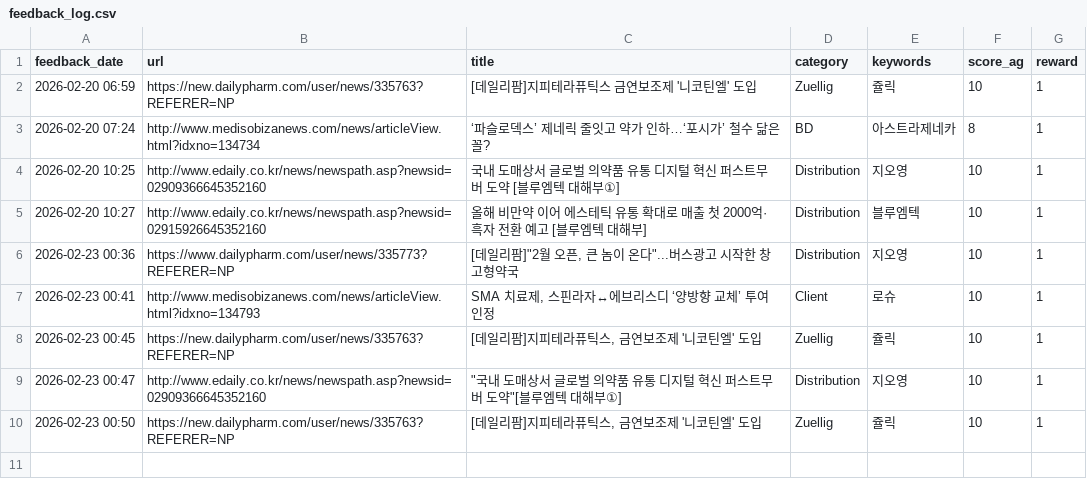
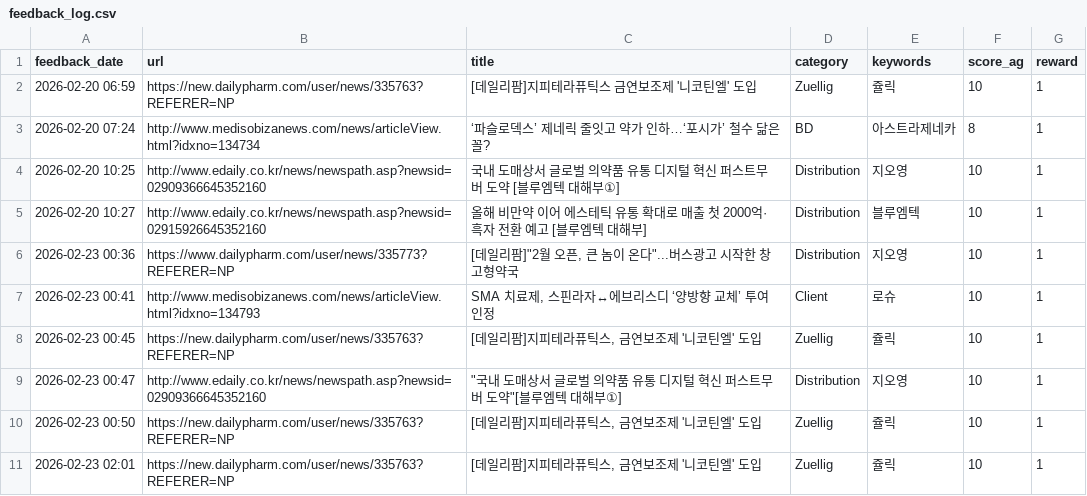
Before and after one commit to Lilyleeyaa/zp-market-monitoring-v3-share, a CSV file: data/labels/feedback_log.csv, drawn as a sheet.

Commit message:
Feedback: [데일리팜]지피테라퓨틱스, 금연보조제 '니코틴엘' 도입... (2026-02-23 02:01)

```diff
--- a/data/labels/feedback_log.csv
+++ b/data/labels/feedback_log.csv
@@ -10 +10,2 @@ feedback_date,url,title,category,keywords,score_ag,reward
 2026-02-23 00:50,https://new.dailypharm.com/user/news/335763?REFERER=NP,"[데일리팜]지피테라퓨틱스, 금연보조제 '니코틴엘' 도입",Zuellig,쥴릭,10,1
+2026-02-23 02:01,https://new.dailypharm.com/user/news/335763?REFERER=NP,"[데일리팜]지피테라퓨틱스, 금연보조제 '니코틴엘' 도입",Zuellig,쥴릭,10,1
```
